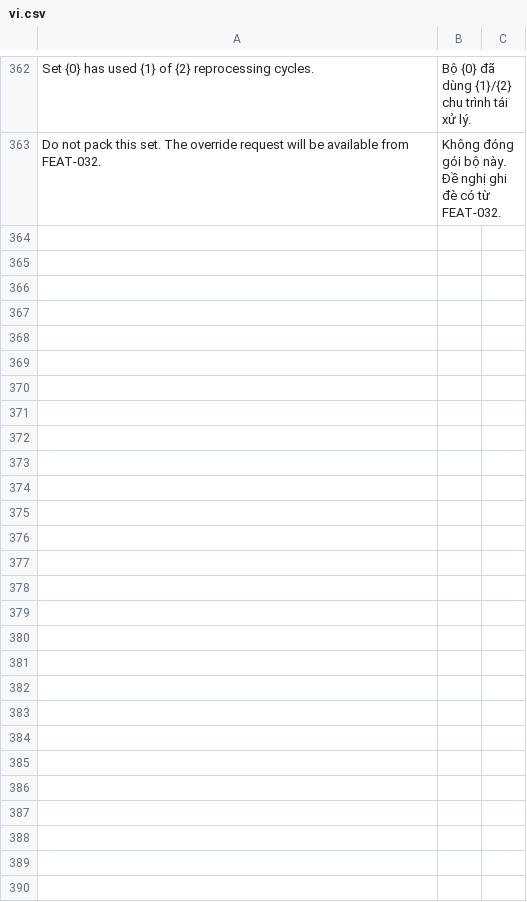
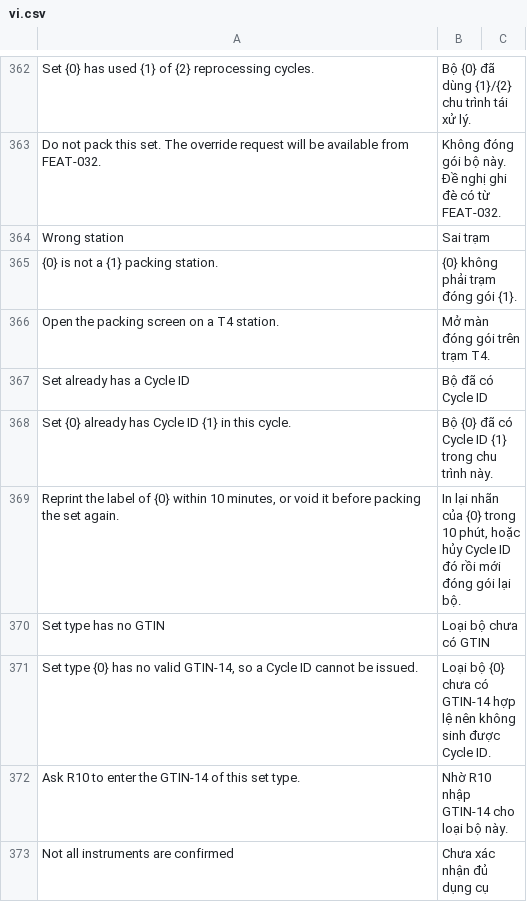
Before and after one commit to mvl26/tracecore, a CSV file: tracecore/translations/vi.csv, drawn as a sheet; only a part is shown, gaps mark what is left out; the diff covers the shown part only.

```diff
--- a/tracecore/translations/vi.csv
+++ b/tracecore/translations/vi.csv
@@ -363 +363,11 @@ Set {0} has used {1} of {2} reprocessing cycles.,Bộ {0} đã dùng {1}/{2} chu
 Do not pack this set. The override request will be available from FEAT-032.,Không đóng gói bộ này. Đề nghị ghi đè có từ FEAT-032.,
+Wrong station,Sai trạm,
+{0} is not a {1} packing station.,{0} không phải trạm đóng gói {1}.,
+Open the packing screen on a T4 station.,Mở màn đóng gói trên trạm T4.,
+Set already has a Cycle ID,Bộ đã có Cycle ID,
+Set {0} already has Cycle ID {1} in this cycle.,Bộ {0} đã có Cycle ID {1} trong chu trình này.,
+"Reprint the label of {0} within 10 minutes, or void it before packing the set again.","In lại nhãn của {0} trong 10 phút, hoặc hủy Cycle ID đó rồi mới đóng gói lại bộ.",
+Set type has no GTIN,Loại bộ chưa có GTIN,
+"Set type {0} has no valid GTIN-14, so a Cycle ID cannot be issued.",Loại bộ {0} chưa có GTIN-14 hợp lệ nên không sinh được Cycle ID.,
+Ask R10 to enter the GTIN-14 of this set type.,Nhờ R10 nhập GTIN-14 cho loại bộ này.,
+Not all instruments are confirmed,Chưa xác nhận đủ dụng cụ,
```
Also changed, not shown: 35 added rows elsewhere in this file, 9 other files.
